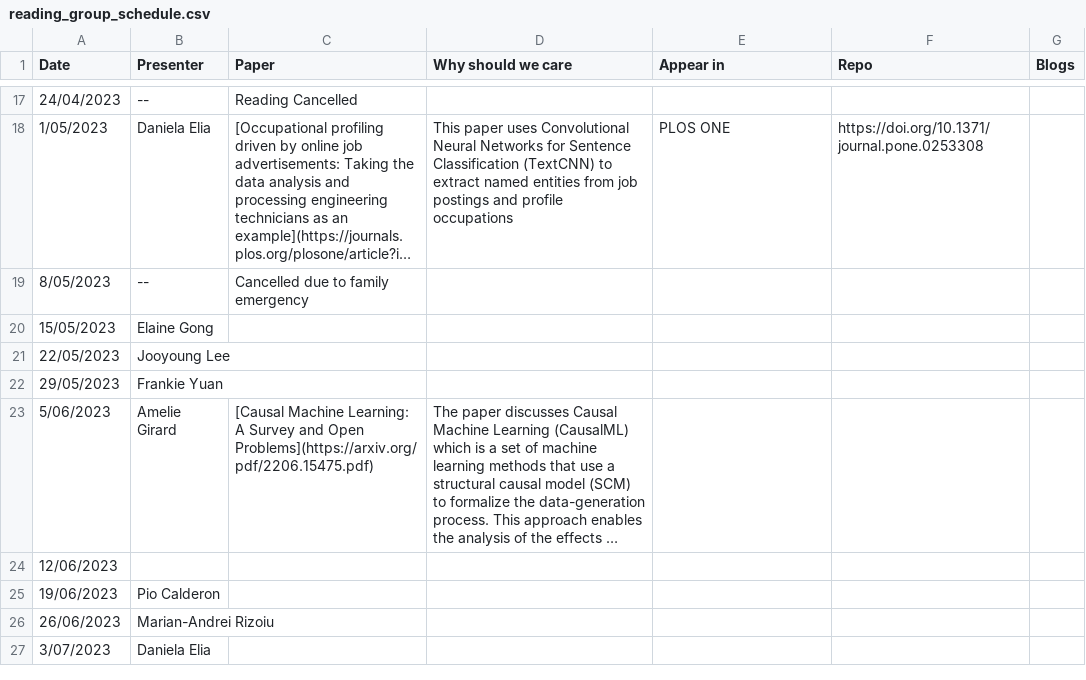
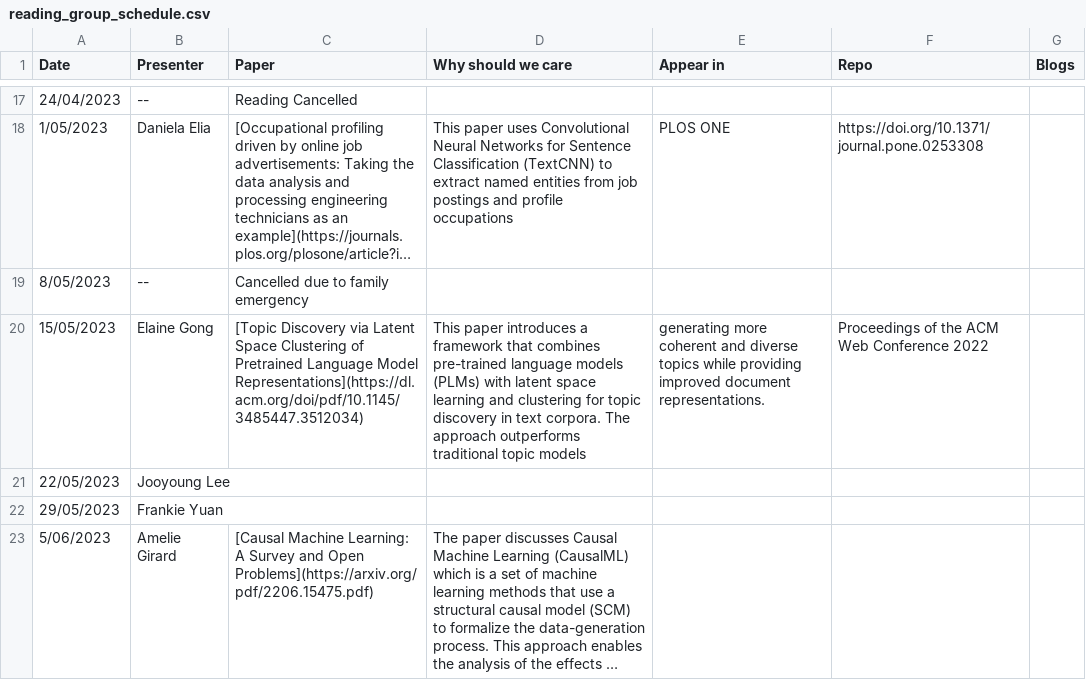
Before and after one commit to leagueofscholars/behavioral-ds.github.io, a CSV file: content/reading/reading_group_schedule.csv, drawn as a sheet; only a part is shown, gaps mark what is left out; the shorter side is filled out with more unchanged rows; long unchanged cells end in ….

Commit message:
Update reading_group_schedule.csv

```diff
--- a/content/reading/reading_group_schedule.csv
+++ b/content/reading/reading_group_schedule.csv
@@ -19,3 +19,3 @@ Date,Presenter,Paper,Why should we care,Appear in,Repo,Blogs
 8/05/2023,--,Cancelled due to family emergency,,,,
-15/05/2023,Elaine Gong,,,,,
+15/05/2023,Elaine Gong,[Topic Discovery via Latent Space Clustering of Pretrained Language Model Representations](https://dl.acm.org/doi/pdf/10.1145/3485447.3512034),This paper introduces a framework that combines pre-trained language models (PLMs) with latent space learning and clustering for topic discovery in text corpora. The approach outperforms traditional topic models, generating more coherent and diverse topics while providing improved document representations.,Proceedings of the ACM Web Conference 2022,,
 22/05/2023,Jooyoung Lee,,,,,
```
